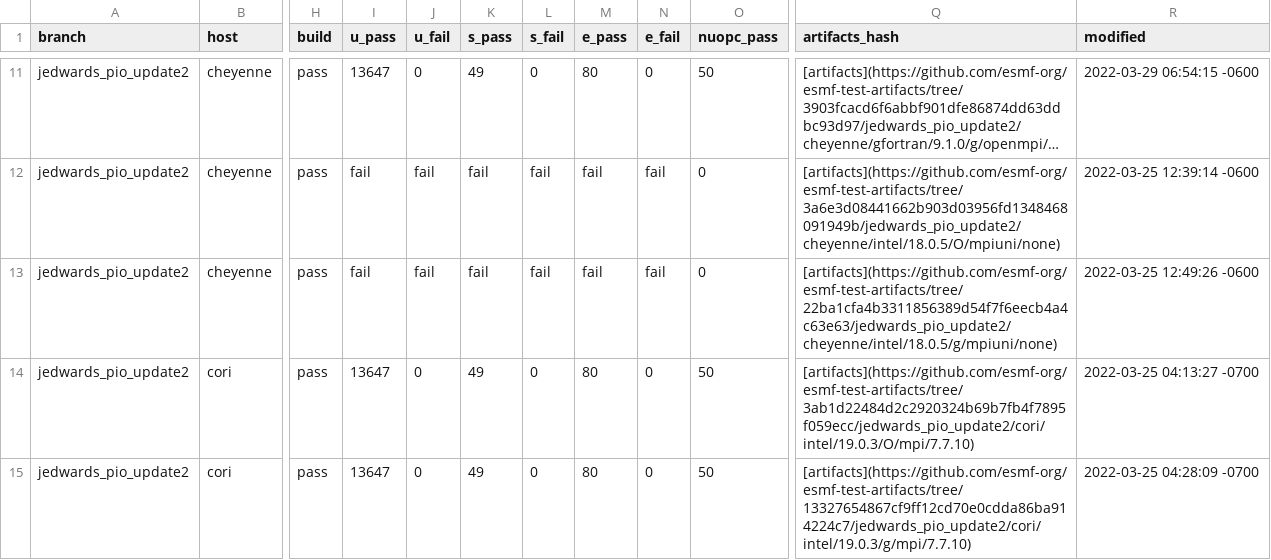
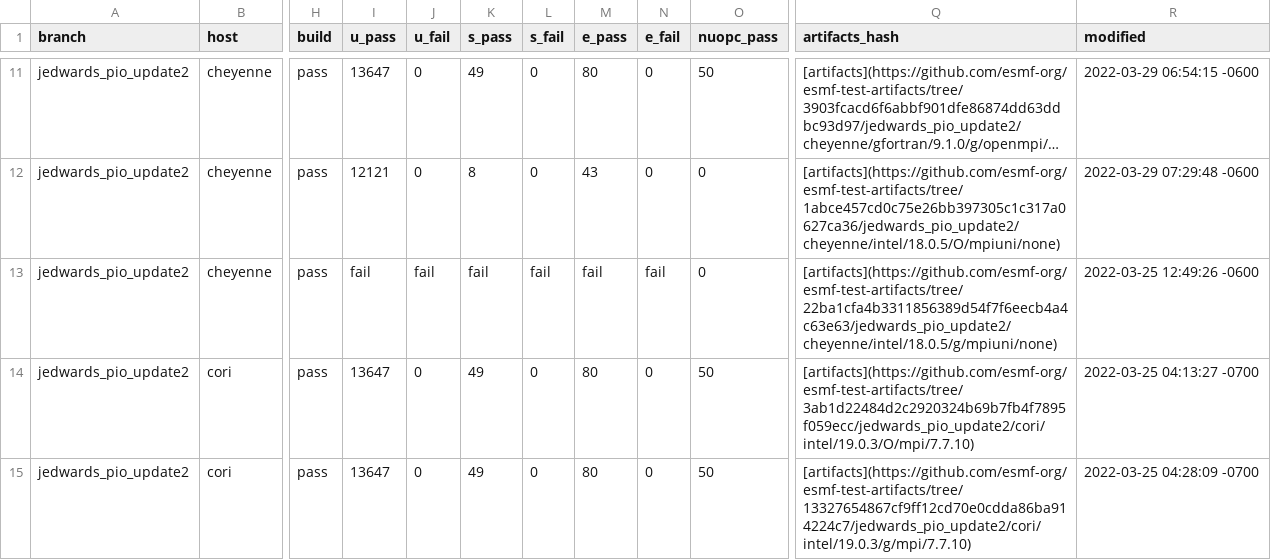
Before and after one commit to esmf-org/esmf-test-summary-2022-07, a CSV file: jedwards_pio_update2/v8.3.0b09-103-gbb860f2.csv, drawn as a sheet; only a part is shown, gaps mark what is left out; long unchanged cells end in …; the diff covers the shown part only; the diff names each change by its address in the sheet, - before the commit and + after, or states it on an @@ line.

Commit message:
'updated summary for hash v8.3.0b09-103-gbb860f2 on jedwards/pio_update2'

```diff
--- a/jedwards_pio_update2/v8.3.0b09-103-gbb860f2.csv
+++ b/jedwards_pio_update2/v8.3.0b09-103-gbb860f2.csv
-I12 (u_pass): fail
+I12 (u_pass): 12121
-J12 (u_fail): fail
+J12 (u_fail): 0
-K12 (s_pass): fail
+K12 (s_pass): 8
-L12 (s_fail): fail
+L12 (s_fail): 0
-M12 (e_pass): fail
+M12 (e_pass): 43
-N12 (e_fail): fail
+N12 (e_fail): 0
-Q12 (artifacts_hash): [artifacts](https://github.com/esmf-org/esmf-test-artifacts/tree/3a6e3d08441662b903d03956fd1348468091949b/jedwards_pio_update2/cheyenne/intel/18.0.5/O/mpiuni/none)
+Q12 (artifacts_hash): [artifacts](https://github.com/esmf-org/esmf-test-artifacts/tree/1abce457cd0c75e26bb397305c1c317a0627ca36/jedwards_pio_update2/cheyenne/intel/18.0.5/O/mpiuni/none)
-R12 (modified): 2022-03-25 12:39:14 -0600
+R12 (modified): 2022-03-29 07:29:48 -0600
```
Also changed, not shown: 32 edited cells elsewhere in this file, 2 other files.
